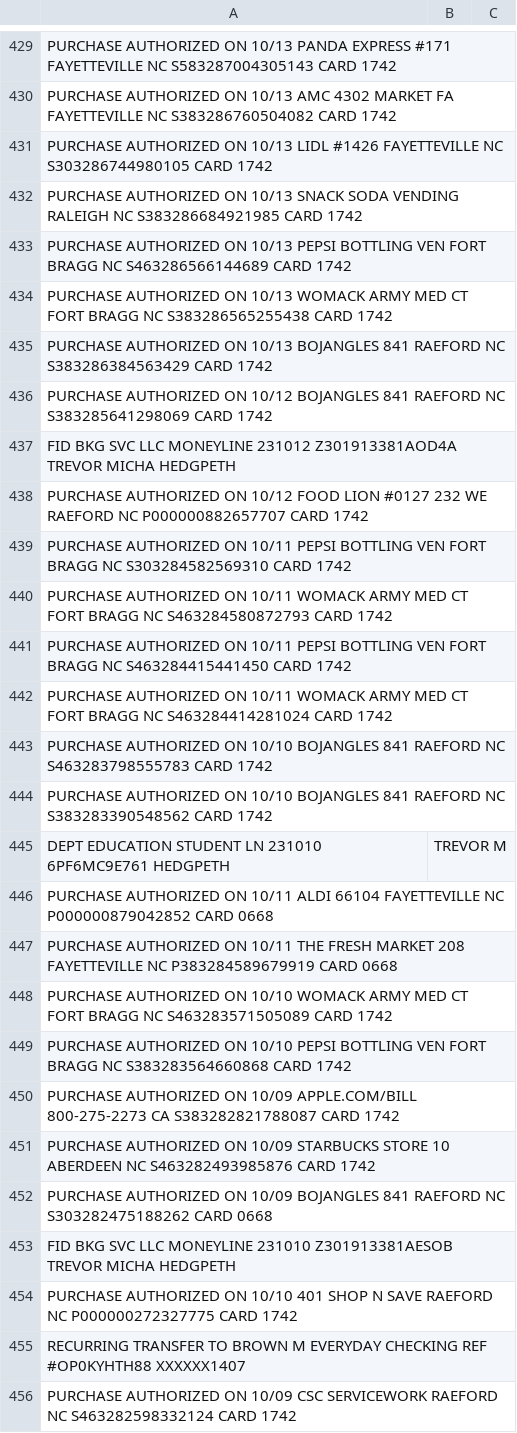
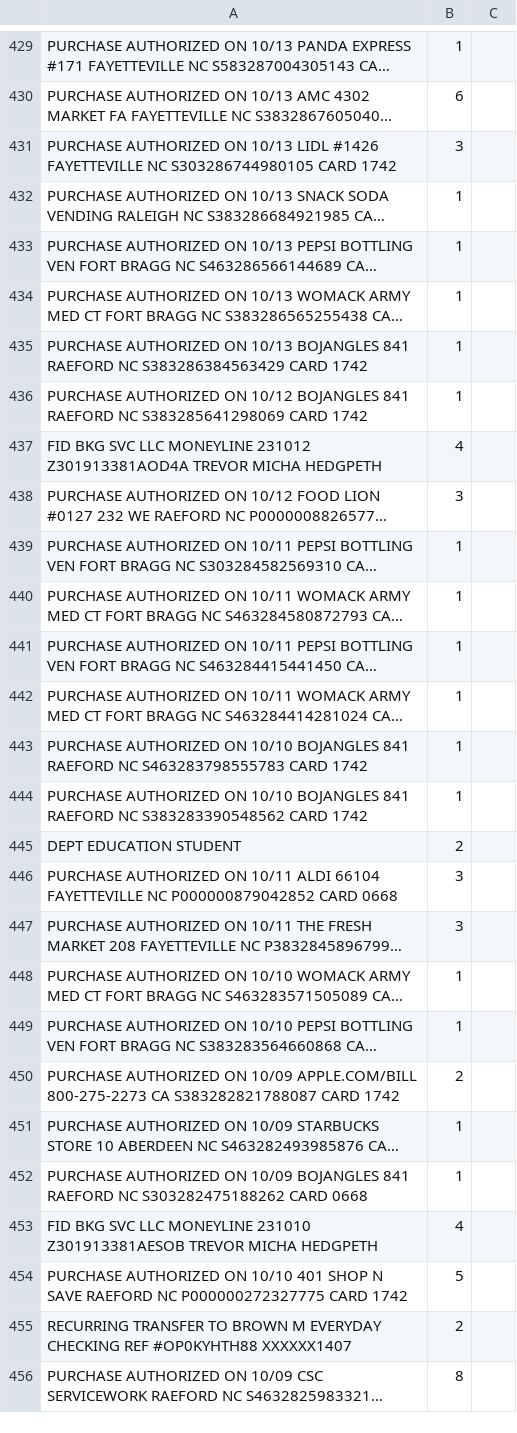
Before and after one commit to twigmytwig/ExpenseTracker, a CSV file: MLData/MasterData/MasterData.csv, drawn as a sheet; only a part is shown, gaps mark what is left out; long unchanged cells end in …; removed rows and columns are numbered as before the commit, all else as after; the diff covers the shown part only; the diff names each change by its address in the sheet, - before the commit and + after, or states it on an @@ line.

```diff
--- a/MLData/MasterData/MasterData.csv
+++ b/MLData/MasterData/MasterData.csv
-B429: (empty)
+B429: 1
-B430: (empty)
+B430: 6
-B431: (empty)
+B431: 3
-B432:B436: (empty)
+B432:B436: 1
-B437: (empty)
+B437: 4
-B438: (empty)
+B438: 3
-B439:B444: (empty)
+B439:B444: 1
-row 445: DEPT EDUCATION STUDENT LN 231010 6PF6MC9E761 HEDGPETH | TREVOR M
+row 445: DEPT EDUCATION STUDENT | 2
-B446:B447: (empty)
+B446:B447: 3
-B448:B449: (empty)
+B448:B449: 1
-B450: (empty)
+B450: 2
-B451:B452: (empty)
+B451:B452: 1
-B453: (empty)
+B453: 4
-B454: (empty)
+B454: 5
-B455: (empty)
+B455: 2
-B456: (empty)
+B456: 8
```
Also changed, not shown: 4 added rows, 4 removed rows and 63 edited cells elsewhere in this file, 37 other files.
